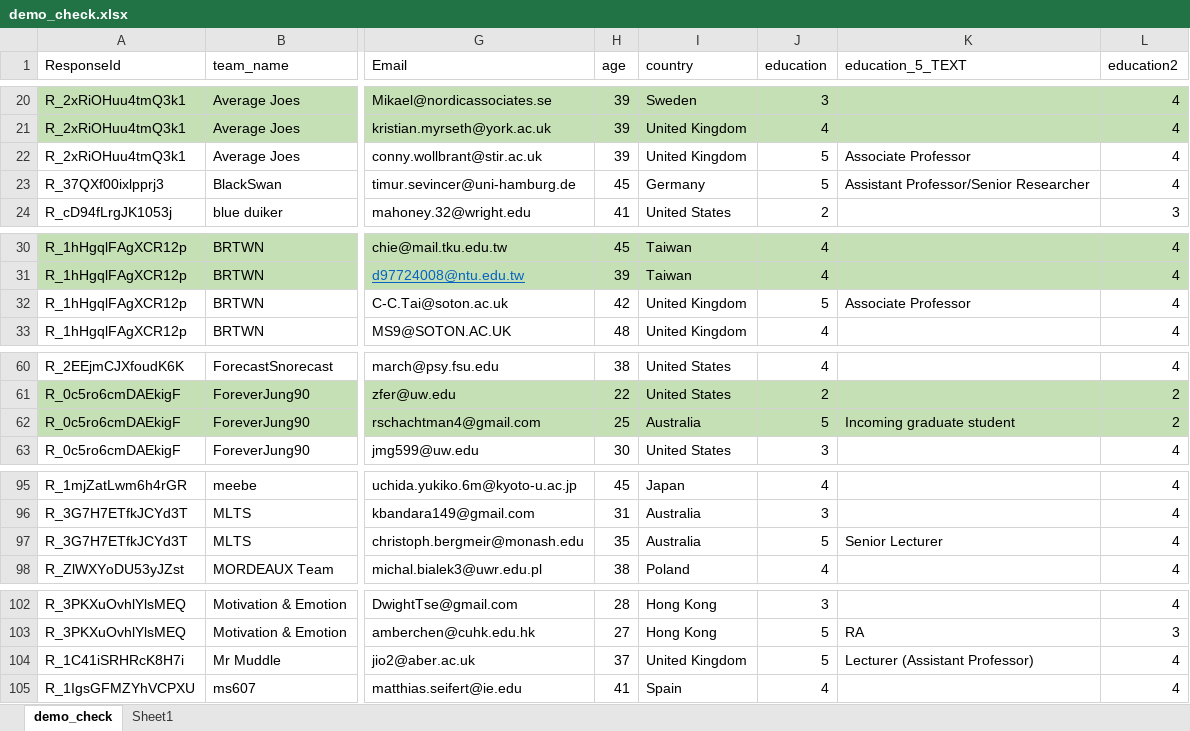
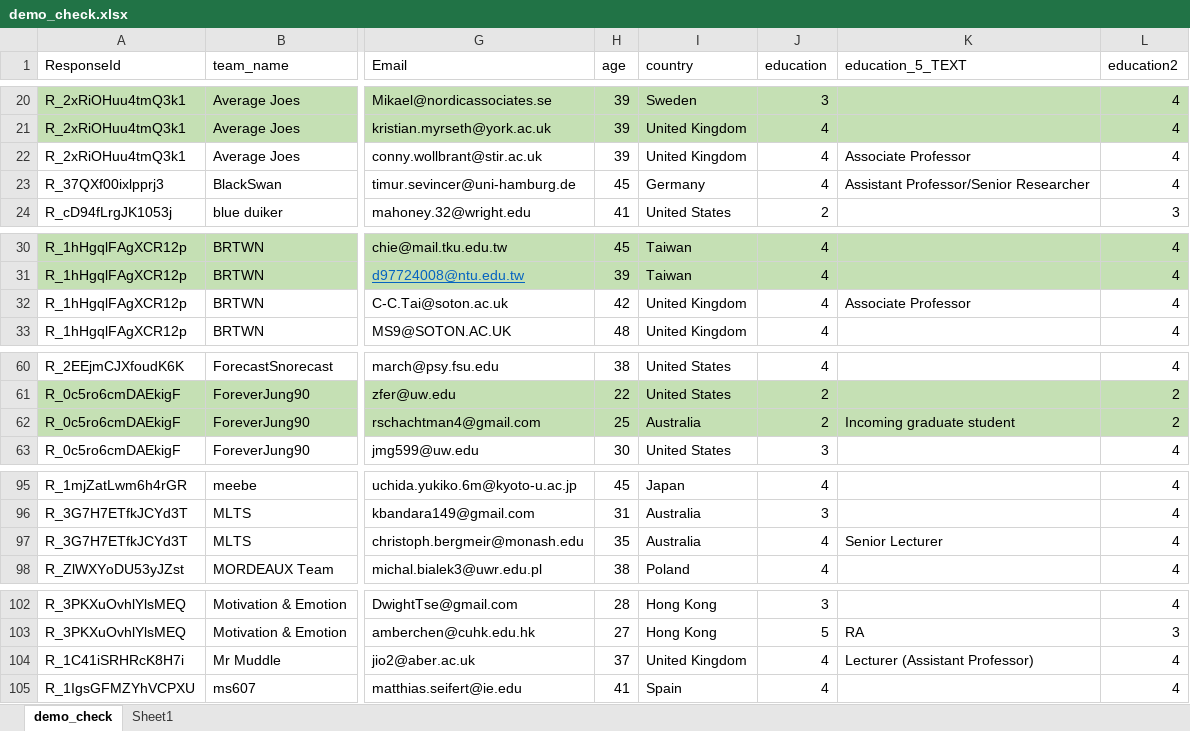
Before and after one commit to grossmania/Forecasting-Tournament, an Excel workbook: Data Cleaning/demo_check.xlsx, sheet demo_check, drawn as a sheet; only a part is shown, gaps mark what is left out; values as stored, in another font and other column widths than the file's, no borders; conditional formats not drawn; the diff covers the shown part only; the diff names each change by its address in the sheet, - before the commit and + after, or states it on an @@ line.

```diff
--- a/Data Cleaning/demo_check.xlsx (sheet demo_check)
+++ b/Data Cleaning/demo_check.xlsx (sheet demo_check)
-J22:J23 (education): 5
+J22:J23 (education): 4
-J32 (education): 5
+J32 (education): 4
-J62 (education): 5
+J62 (education): 2
-J97 (education): 5
+J97 (education): 4
-J104 (education): 5
+J104 (education): 4
```
Also changed, not shown: 2 edited cells elsewhere in this sheet, 3 other files.
